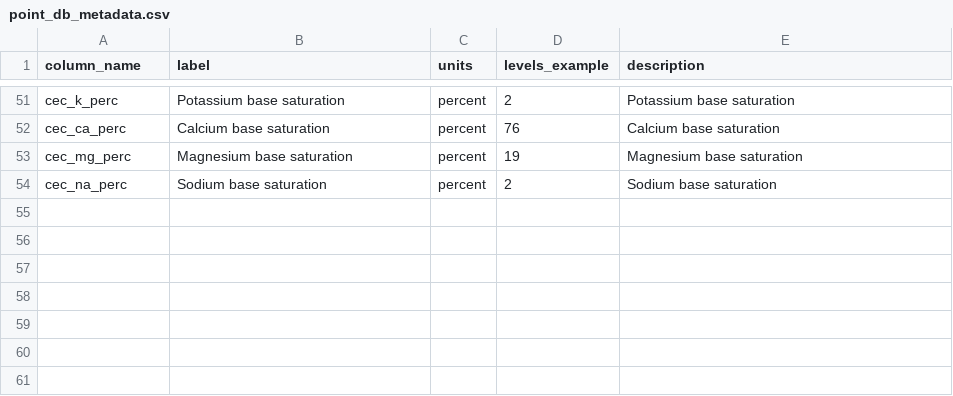
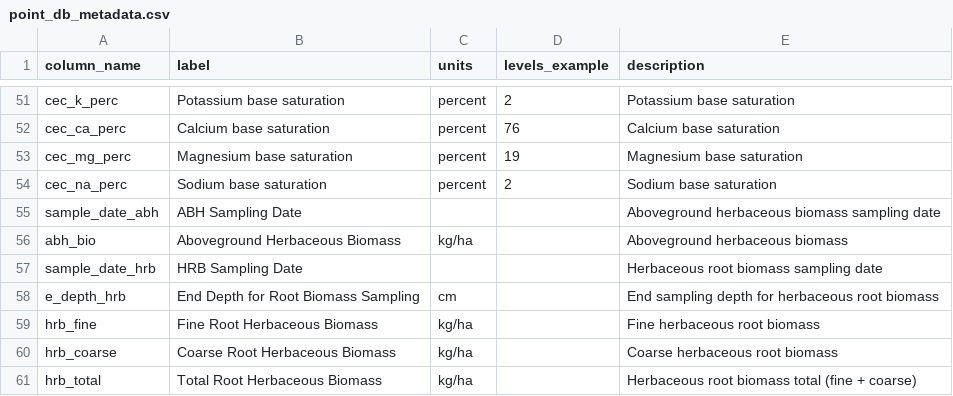
Before and after one commit to pointblue/AgC, a CSV file: point_db_metadata.csv, drawn as a sheet; only a part is shown, gaps mark what is left out.

Commit message:
Add columns for herbaceous biomass data

```diff
--- a/point_db_metadata.csv
+++ b/point_db_metadata.csv
@@ -54 +54,8 @@ cec_mg_perc,Magnesium base saturation,percent,19,Magnesium base saturation
 cec_na_perc,Sodium base saturation,percent,2,Sodium base saturation
+sample_date_abh,ABH Sampling Date,,,Aboveground herbaceous biomass sampling date
+abh_bio,Aboveground Herbaceous Biomass,kg/ha,,Aboveground herbaceous biomass
+sample_date_hrb,HRB Sampling Date,,,Herbaceous root biomass sampling date
+e_depth_hrb,End Depth for Root Biomass Sampling,cm,,End sampling depth for herbaceous root biomass
+hrb_fine,Fine Root Herbaceous Biomass,kg/ha,,Fine herbaceous root biomass
+hrb_coarse,Coarse Root Herbaceous Biomass,kg/ha,,Coarse herbaceous root biomass
+hrb_total,Total Root Herbaceous Biomass,kg/ha,,Herbaceous root biomass total (fine + coarse)
```
